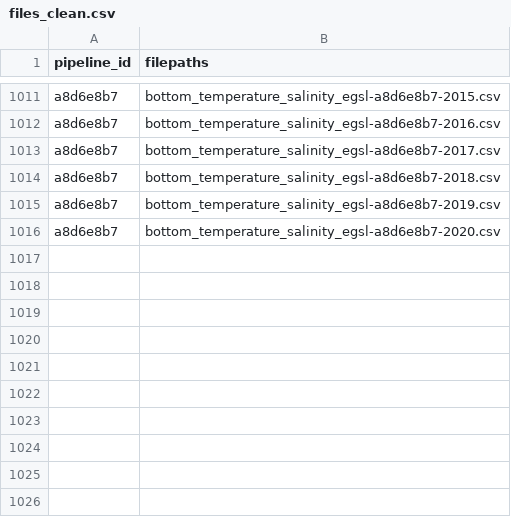
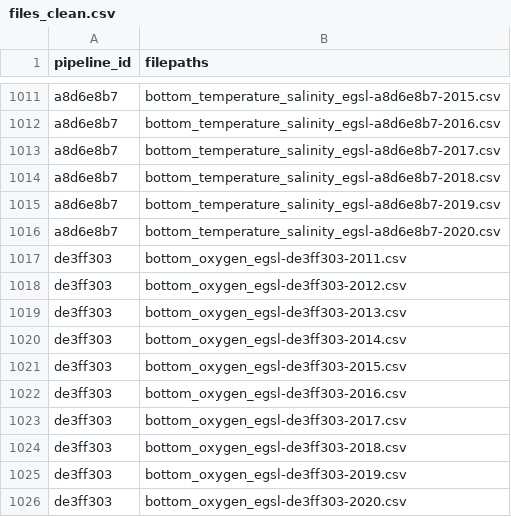
Before and after one commit to Ecosystem-Assessments/pipedat, a CSV file: inst/extdata/files_clean.csv, drawn as a sheet; only a part is shown, gaps mark what is left out; the diff names each change by its address in the sheet, - before the commit and + after, or states it on an @@ line.

```diff
--- a/inst/extdata/files_clean.csv
+++ b/inst/extdata/files_clean.csv
+row 1017: de3ff303 | bottom_oxygen_egsl-de3ff303-2011.csv
+row 1018: de3ff303 | bottom_oxygen_egsl-de3ff303-2012.csv
+row 1019: de3ff303 | bottom_oxygen_egsl-de3ff303-2013.csv
+row 1020: de3ff303 | bottom_oxygen_egsl-de3ff303-2014.csv
+row 1021: de3ff303 | bottom_oxygen_egsl-de3ff303-2015.csv
+row 1022: de3ff303 | bottom_oxygen_egsl-de3ff303-2016.csv
+row 1023: de3ff303 | bottom_oxygen_egsl-de3ff303-2017.csv
+row 1024: de3ff303 | bottom_oxygen_egsl-de3ff303-2018.csv
+row 1025: de3ff303 | bottom_oxygen_egsl-de3ff303-2019.csv
+row 1026: de3ff303 | bottom_oxygen_egsl-de3ff303-2020.csv
```
Also changed, not shown: inst/extdata/files_integrated.csv, inst/extdata/files_raw.csv, 10 other files.
